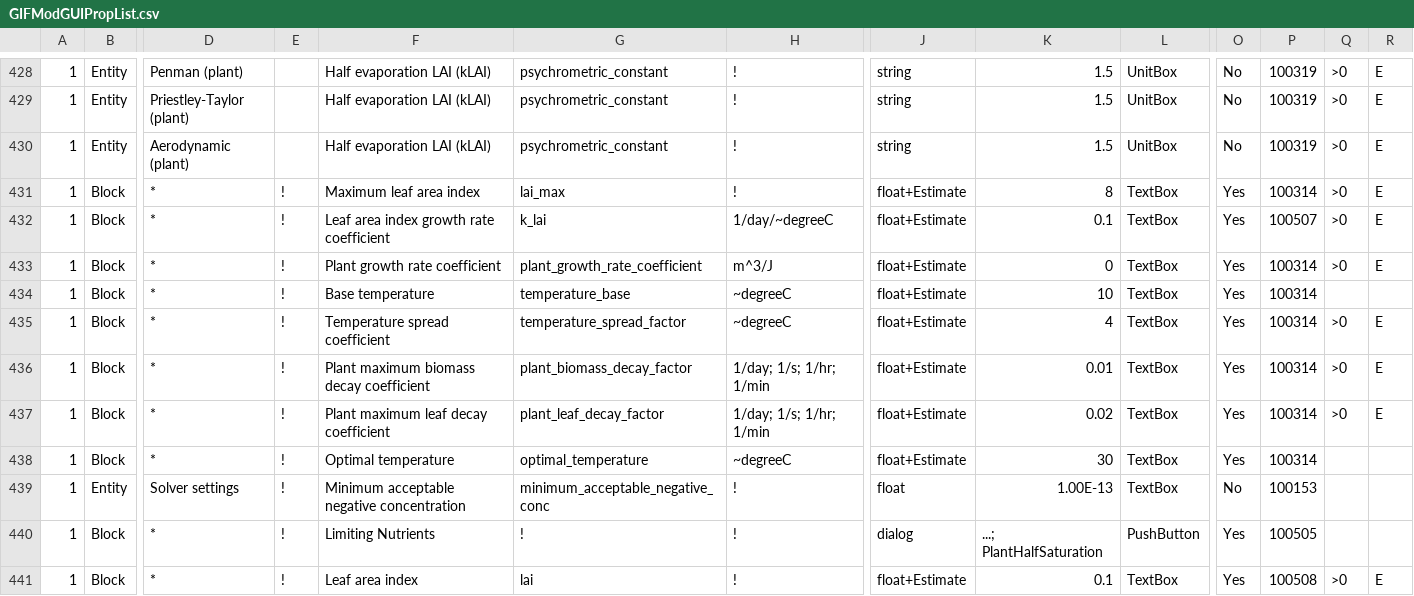
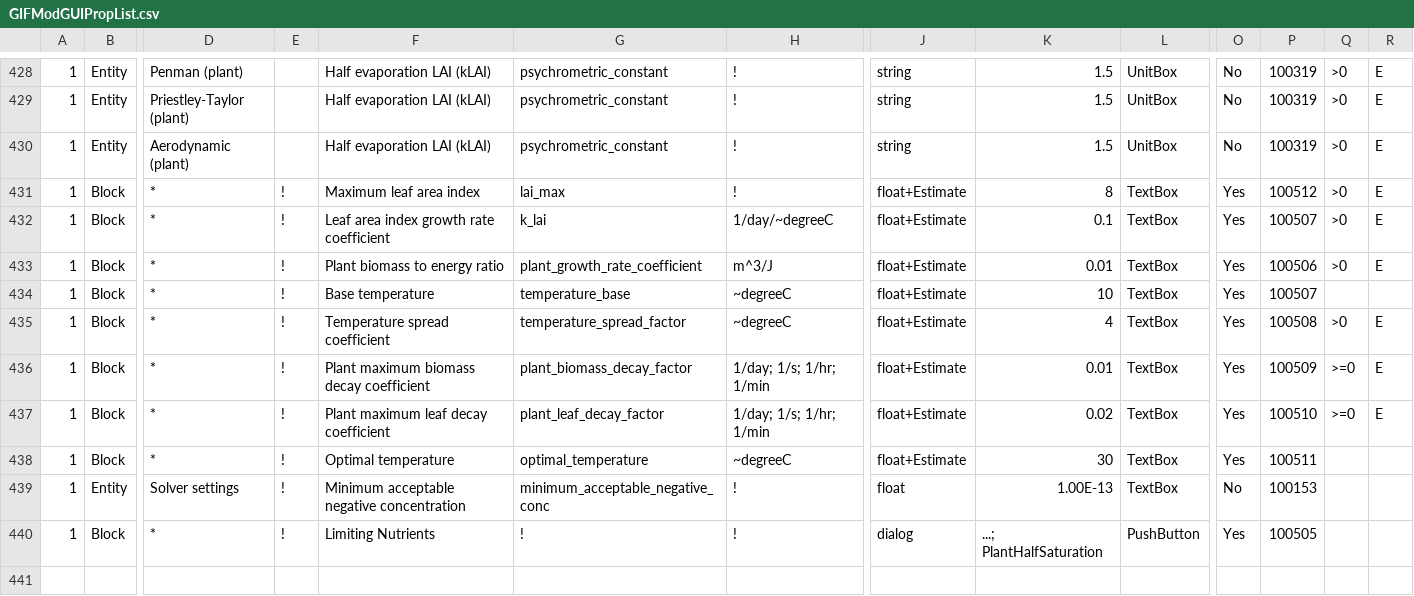
Before and after one commit to ArashMassoudieh/GIFMod, a CSV file: x64/GIFMod/Debug/GIFModGUIPropList.csv, drawn as a sheet; only a part is shown, gaps mark what is left out; rows hold the shown columns only; the diff names each change by its address in the sheet, - before the commit and + after, or states it on an @@ line.

Commit message:
Plant finished

```diff
--- a/x64/GIFMod/Debug/GIFModGUIPropList.csv
+++ b/x64/GIFMod/Debug/GIFModGUIPropList.csv
-P431: 100314
+P431: 100512
-F433: Plant growth rate coefficient
+F433: Plant biomass to energy ratio
-K433: 0
+K433: 0.01
-P433: 100314
+P433: 100506
-P434: 100314
+P434: 100507
-P435: 100314
+P435: 100508
-P436: 100314
+P436: 100509
-Q436:Q437: >0
+Q436:Q437: >=0
-P437: 100314
+P437: 100510
-P438: 100314
+P438: 100511
-row 441: 1 | Block | * | ! | Leaf area index | lai | ! | float+Estimate | 0.1 | TextBox | Yes | 100508 | >0 | E
```
Also changed, not shown: 14 other files.
